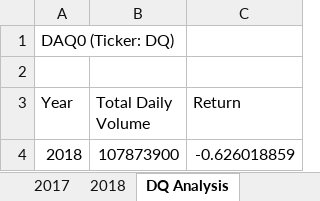
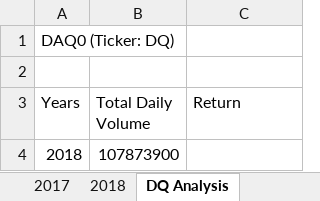
Before and after one commit to lvb19927/stock-analysis, an Excel workbook: green_stocks.xlsm, sheet DQ Analysis, drawn as a sheet; values as stored, in another font and other column widths than the file's, no borders; the diff names each change by its address in the sheet, - before the commit and + after, or states it on an @@ line.

Commit message:
V4. All Stocks Analysis completed

```diff
--- a/green_stocks.xlsm (sheet DQ Analysis)
+++ b/green_stocks.xlsm (sheet DQ Analysis)
-A3: Year
+A3: Years
-C4 (Return): -0.626018859
+C4 (Return): (empty)
```
Also changed, not shown: other sheet tabs.
